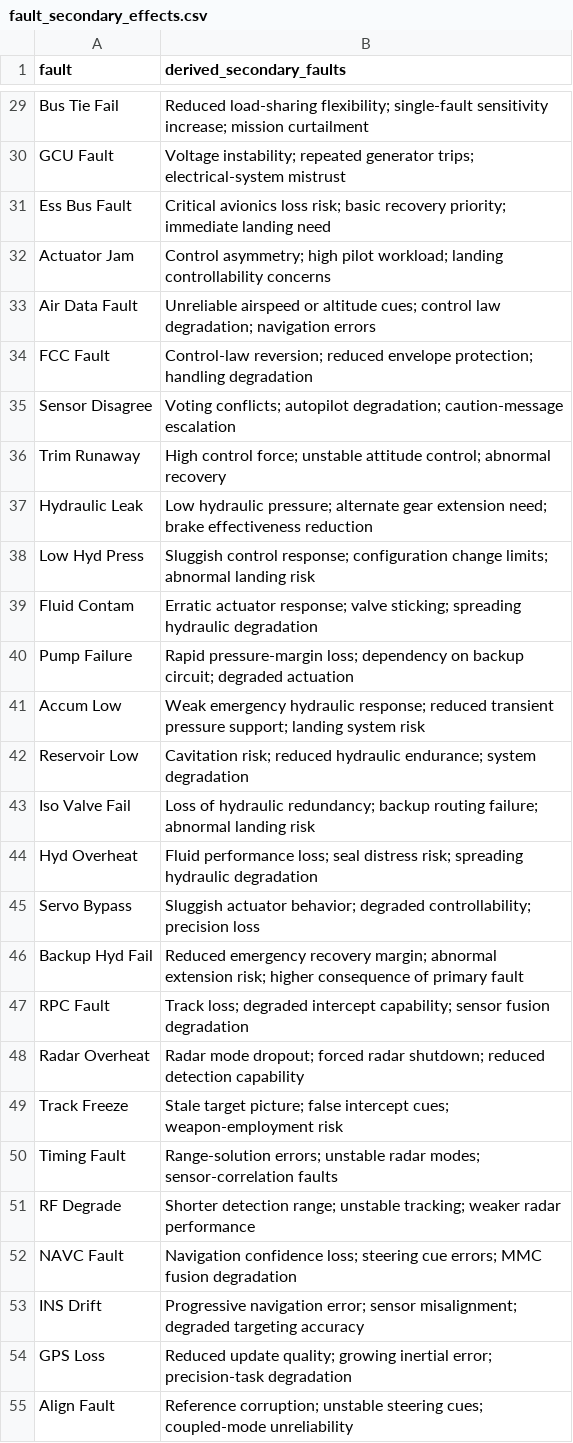
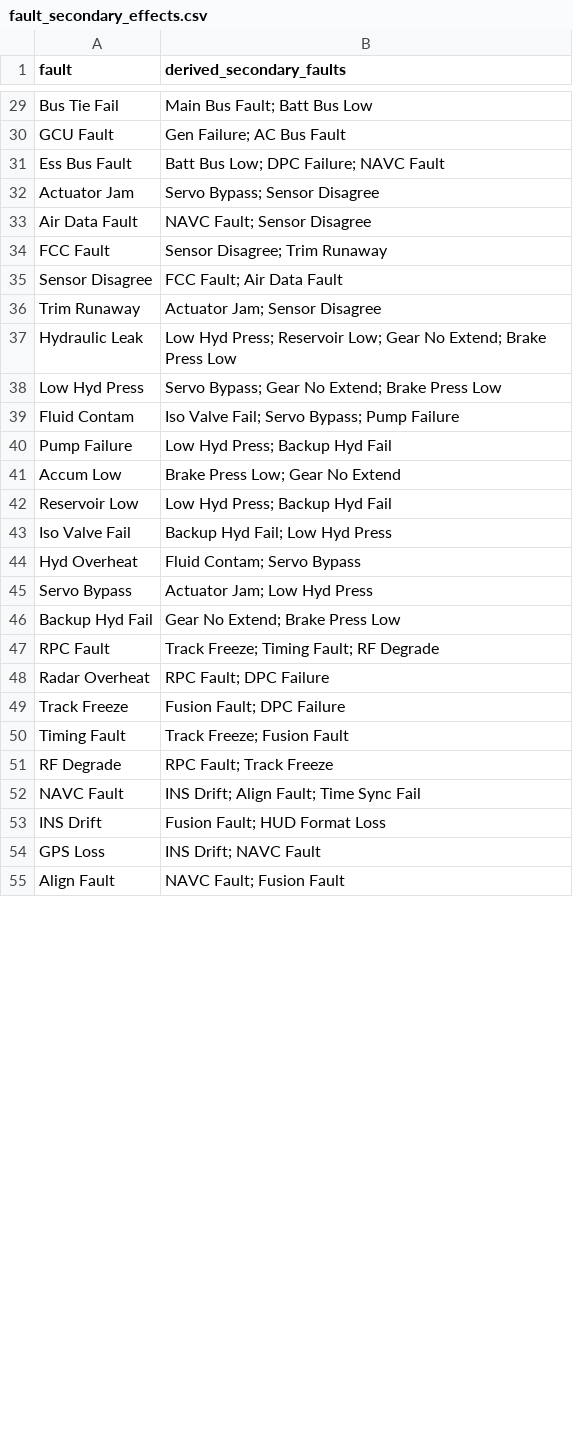
Before and after one commit to jkCXf9X4/aircraft_fault_dataset, a CSV file: data/fault_secondary_effects.csv, drawn as a sheet; only a part is shown, gaps mark what is left out; the diff covers the shown part only; the diff names each change by its address in the sheet, - before the commit and + after, or states it on an @@ line.

Commit message:
Updated secondary effects

```diff
--- a/data/fault_secondary_effects.csv
+++ b/data/fault_secondary_effects.csv
-B29 (derived_secondary_faults): Reduced load-sharing flexibility; single-fault sensitivity increase; mission curtailment
+B29 (derived_secondary_faults): Main Bus Fault; Batt Bus Low
-B30 (derived_secondary_faults): Voltage instability; repeated generator trips; electrical-system mistrust
+B30 (derived_secondary_faults): Gen Failure; AC Bus Fault
-B31 (derived_secondary_faults): Critical avionics loss risk; basic recovery priority; immediate landing need
+B31 (derived_secondary_faults): Batt Bus Low; DPC Failure; NAVC Fault
-B32 (derived_secondary_faults): Control asymmetry; high pilot workload; landing controllability concerns
+B32 (derived_secondary_faults): Servo Bypass; Sensor Disagree
-B33 (derived_secondary_faults): Unreliable airspeed or altitude cues; control law degradation; navigation errors
+B33 (derived_secondary_faults): NAVC Fault; Sensor Disagree
-B34 (derived_secondary_faults): Control-law reversion; reduced envelope protection; handling degradation
+B34 (derived_secondary_faults): Sensor Disagree; Trim Runaway
-B35 (derived_secondary_faults): Voting conflicts; autopilot degradation; caution-message escalation
+B35 (derived_secondary_faults): FCC Fault; Air Data Fault
-B36 (derived_secondary_faults): High control force; unstable attitude control; abnormal recovery
+B36 (derived_secondary_faults): Actuator Jam; Sensor Disagree
-B37 (derived_secondary_faults): Low hydraulic pressure; alternate gear extension need; brake effectiveness reduction
+B37 (derived_secondary_faults): Low Hyd Press; Reservoir Low; Gear No Extend; Brake Press Low
-B38 (derived_secondary_faults): Sluggish control response; configuration change limits; abnormal landing risk
+B38 (derived_secondary_faults): Servo Bypass; Gear No Extend; Brake Press Low
-B39 (derived_secondary_faults): Erratic actuator response; valve sticking; spreading hydraulic degradation
+B39 (derived_secondary_faults): Iso Valve Fail; Servo Bypass; Pump Failure
-B40 (derived_secondary_faults): Rapid pressure-margin loss; dependency on backup circuit; degraded actuation
+B40 (derived_secondary_faults): Low Hyd Press; Backup Hyd Fail
-B41 (derived_secondary_faults): Weak emergency hydraulic response; reduced transient pressure support; landing system risk
+B41 (derived_secondary_faults): Brake Press Low; Gear No Extend
-B42 (derived_secondary_faults): Cavitation risk; reduced hydraulic endurance; system degradation
+B42 (derived_secondary_faults): Low Hyd Press; Backup Hyd Fail
-B43 (derived_secondary_faults): Loss of hydraulic redundancy; backup routing failure; abnormal landing risk
+B43 (derived_secondary_faults): Backup Hyd Fail; Low Hyd Press
-B44 (derived_secondary_faults): Fluid performance loss; seal distress risk; spreading hydraulic degradation
+B44 (derived_secondary_faults): Fluid Contam; Servo Bypass
-B45 (derived_secondary_faults): Sluggish actuator behavior; degraded controllability; precision loss
+B45 (derived_secondary_faults): Actuator Jam; Low Hyd Press
-B46 (derived_secondary_faults): Reduced emergency recovery margin; abnormal extension risk; higher consequence of primary fault
+B46 (derived_secondary_faults): Gear No Extend; Brake Press Low
-B47 (derived_secondary_faults): Track loss; degraded intercept capability; sensor fusion degradation
+B47 (derived_secondary_faults): Track Freeze; Timing Fault; RF Degrade
-B48 (derived_secondary_faults): Radar mode dropout; forced radar shutdown; reduced detection capability
+B48 (derived_secondary_faults): RPC Fault; DPC Failure
-B49 (derived_secondary_faults): Stale target picture; false intercept cues; weapon-employment risk
+B49 (derived_secondary_faults): Fusion Fault; DPC Failure
-B50 (derived_secondary_faults): Range-solution errors; unstable radar modes; sensor-correlation faults
+B50 (derived_secondary_faults): Track Freeze; Fusion Fault
-B51 (derived_secondary_faults): Shorter detection range; unstable tracking; weaker radar performance
+B51 (derived_secondary_faults): RPC Fault; Track Freeze
-B52 (derived_secondary_faults): Navigation confidence loss; steering cue errors; MMC fusion degradation
+B52 (derived_secondary_faults): INS Drift; Align Fault; Time Sync Fail
-B53 (derived_secondary_faults): Progressive navigation error; sensor misalignment; degraded targeting accuracy
+B53 (derived_secondary_faults): Fusion Fault; HUD Format Loss
-B54 (derived_secondary_faults): Reduced update quality; growing inertial error; precision-task degradation
+B54 (derived_secondary_faults): INS Drift; NAVC Fault
-B55 (derived_secondary_faults): Reference corruption; unstable steering cues; coupled-mode unreliability
+B55 (derived_secondary_faults): NAVC Fault; Fusion Fault
```
Also changed, not shown: 58 edited cells elsewhere in this file, 3 other files.
